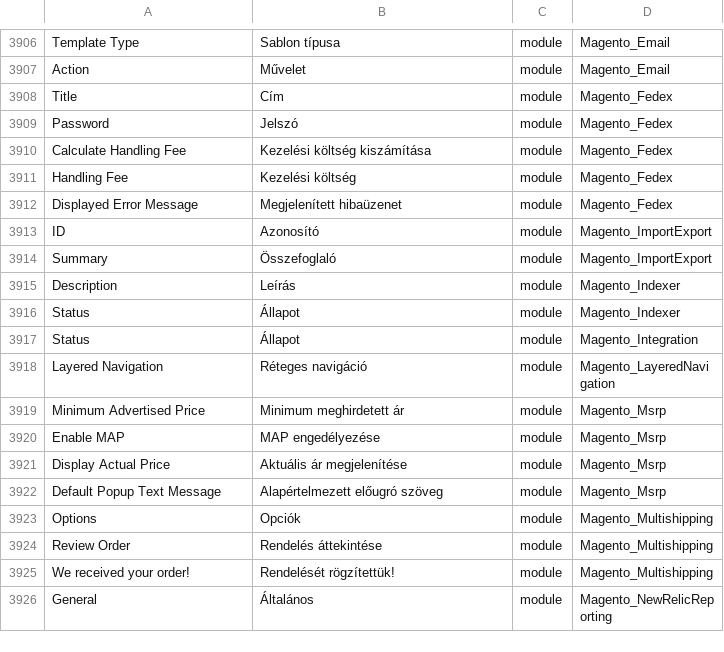
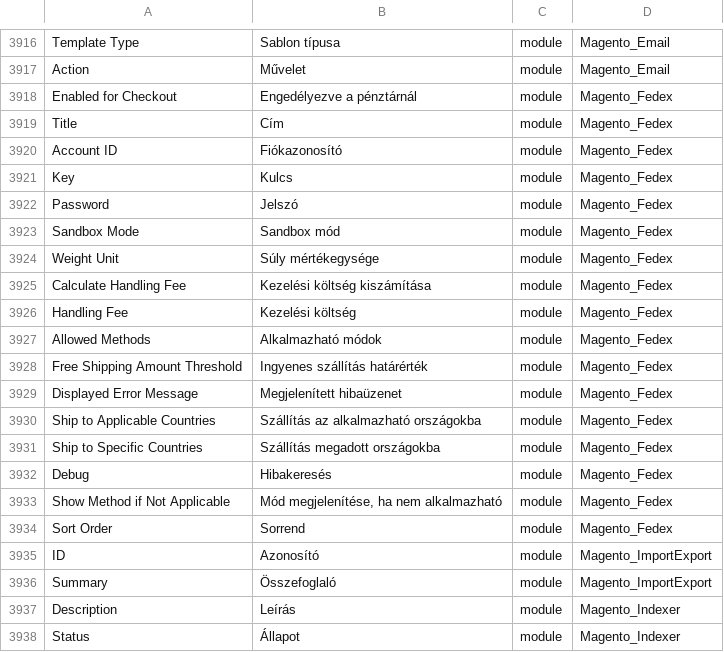
Before and after one commit to Magento2Translations/language_hu_hu, a CSV file: hu_HU.csv, drawn as a sheet; only a part is shown, gaps mark what is left out; the shorter side is filled out with more unchanged rows; the diff covers the shown part only; the diff names each change by its address in the sheet, - before the commit and + after, or states it on an @@ line.

```diff
--- a/hu_HU.csv
+++ b/hu_HU.csv
+row 3918: Enabled for Checkout | Engedélyezve a pénztárnál | module | Magento_Fedex
+row 3920: Account ID | Fiókazonosító | module | Magento_Fedex
+row 3921: Key | Kulcs | module | Magento_Fedex
+row 3923: Sandbox Mode | Sandbox mód | module | Magento_Fedex
+row 3924: Weight Unit | Súly mértékegysége | module | Magento_Fedex
+row 3927: Allowed Methods | Alkalmazható módok | module | Magento_Fedex
+row 3928: Free Shipping Amount Threshold | Ingyenes szállítás határérték | module | Magento_Fedex
+row 3930: Ship to Applicable Countries | Szállítás az alkalmazható országokba | module | Magento_Fedex
+row 3931: Ship to Specific Countries | Szállítás megadott országokba | module | Magento_Fedex
+row 3932: Debug | Hibakeresés | module | Magento_Fedex
+row 3933: Show Method if Not Applicable | Mód megjelenítése, ha nem alkalmazható | module | Magento_Fedex
+row 3934: Sort Order | Sorrend | module | Magento_Fedex
```
Also changed, not shown: 10 added rows elsewhere in this file, 1 other file.
